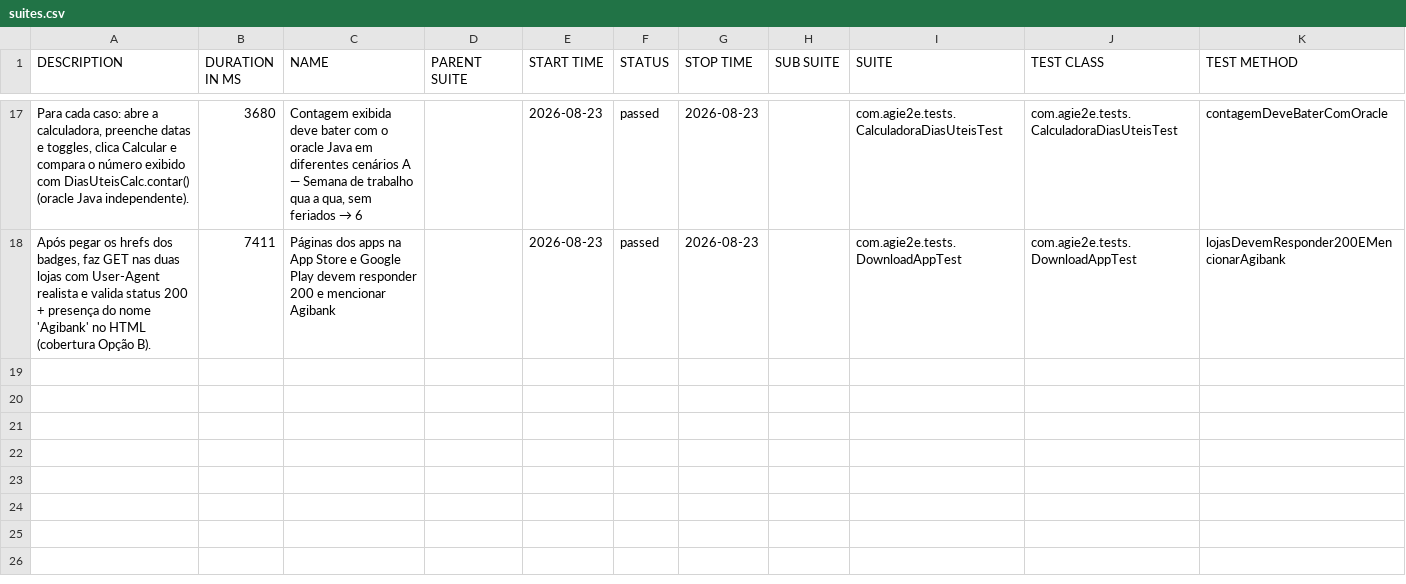
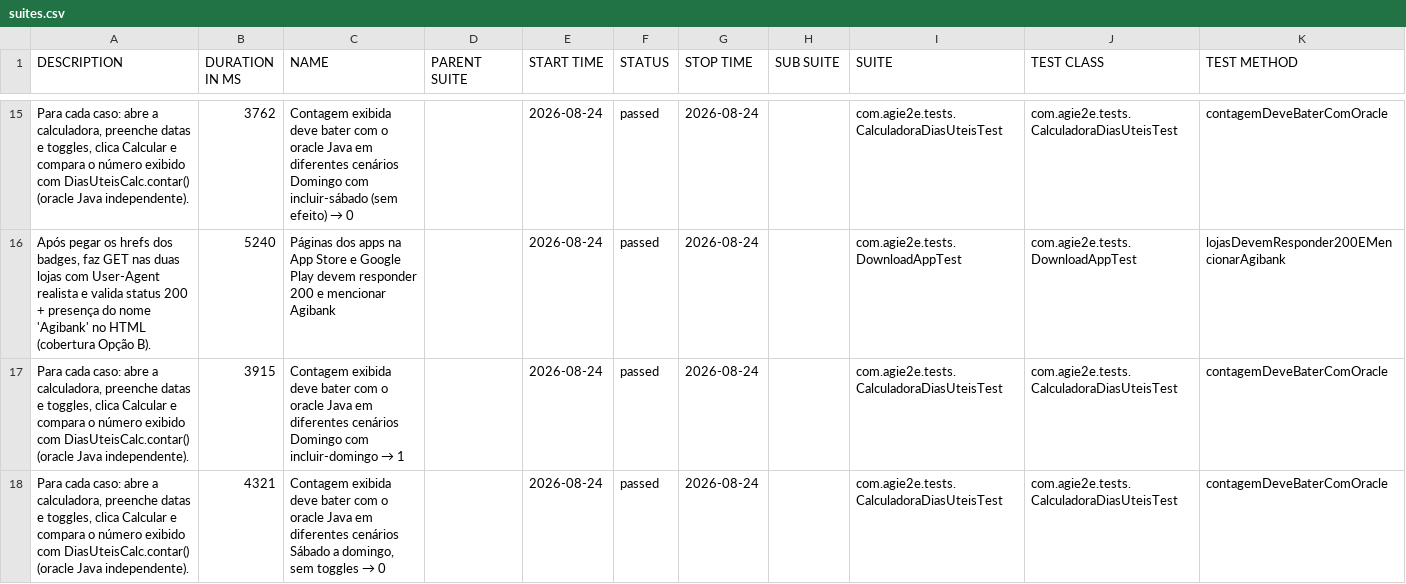
Before and after one commit to silasmarques/agi-e2e, a CSV file: data/suites.csv, drawn as a sheet; only a part is shown, gaps mark what is left out; the diff covers the shown part only.

```diff
--- a/data/suites.csv
+++ b/data/suites.csv
@@ -17,2 +15,4 @@
-"Para cada caso: abre a calculadora, preenche datas e toggles, clica Calcular e compara o número exibido com DiasUteisCalc.contar() (oracle Java independente).","3680","Contagem exibida deve bater com o oracle Java em diferentes cenários A — Semana de trabalho qua a qua, sem feriados → 6","","2026-08-23","passed","2026-08-23","","com.agie2e.tests.CalculadoraDiasUteisTest","com.agie2e.tests.CalculadoraDiasUteisTest","contagemDeveBaterComOracle"
-"Após pegar os hrefs dos badges, faz GET nas duas lojas com User-Agent realista e valida status 200 + presença do nome 'Agibank' no HTML (cobertura Opção B).","7411","Páginas dos apps na App Store e Google Play devem responder 200 e mencionar Agibank","","2026-08-23","passed","2026-08-23","","com.agie2e.tests.DownloadAppTest","com.agie2e.tests.DownloadAppTest","lojasDevemResponder200EMencionarAgibank"
+"Para cada caso: abre a calculadora, preenche datas e toggles, clica Calcular e compara o número exibido com DiasUteisCalc.contar() (oracle Java independente).","3762","Contagem exibida deve bater com o oracle Java em diferentes cenários Domingo com incluir-sábado (sem efeito) → 0","","2026-08-24","passed","2026-08-24","","com.agie2e.tests.CalculadoraDiasUteisTest","com.agie2e.tests.CalculadoraDiasUteisTest","contagemDeveBaterComOracle"
+"Após pegar os hrefs dos badges, faz GET nas duas lojas com User-Agent realista e valida status 200 + presença do nome 'Agibank' no HTML (cobertura Opção B).","5240","Páginas dos apps na App Store e Google Play devem responder 200 e mencionar Agibank","","2026-08-24","passed","2026-08-24","","com.agie2e.tests.DownloadAppTest","com.agie2e.tests.DownloadAppTest","lojasDevemResponder200EMencionarAgibank"
+"Para cada caso: abre a calculadora, preenche datas e toggles, clica Calcular e compara o número exibido com DiasUteisCalc.contar() (oracle Java independente).","3915","Contagem exibida deve bater com o oracle Java em diferentes cenários Domingo com incluir-domingo → 1","","2026-08-24","passed","2026-08-24","","com.agie2e.tests.CalculadoraDiasUteisTest","com.agie2e.tests.CalculadoraDiasUteisTest","contagemDeveBaterComOracle"
+"Para cada caso: abre a calculadora, preenche datas e toggles, clica Calcular e compara o número exibido com DiasUteisCalc.contar() (oracle Java independente).","4321","Contagem exibida deve bater com o oracle Java em diferentes cenários Sábado a domingo, sem toggles → 0","","2026-08-24","passed","2026-08-24","","com.agie2e.tests.CalculadoraDiasUteisTest","com.agie2e.tests.CalculadoraDiasUteisTest","contagemDeveBaterComOracle"
```
Also changed, not shown: 5 added rows, 7 removed rows and 26 edited cells elsewhere in this file, data/behaviors.csv, 48 other files.
